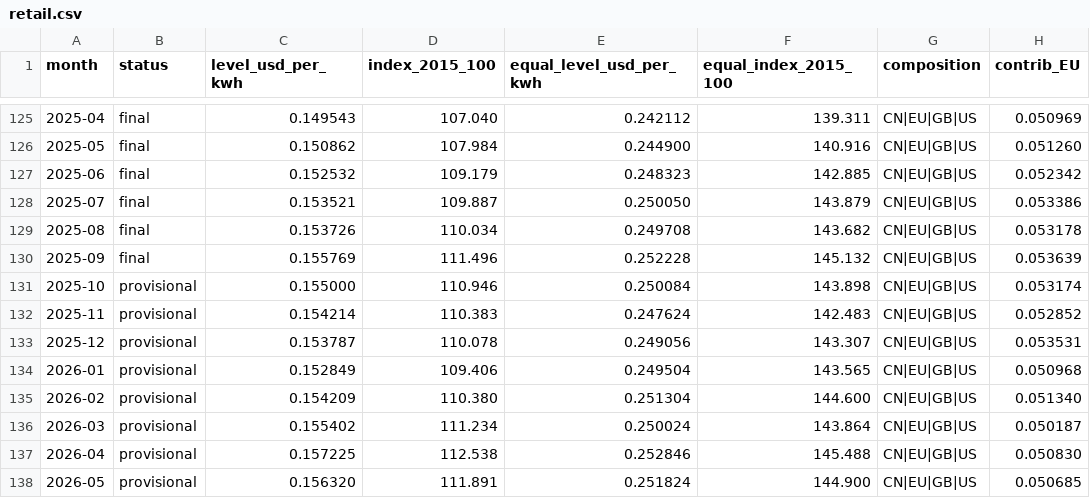
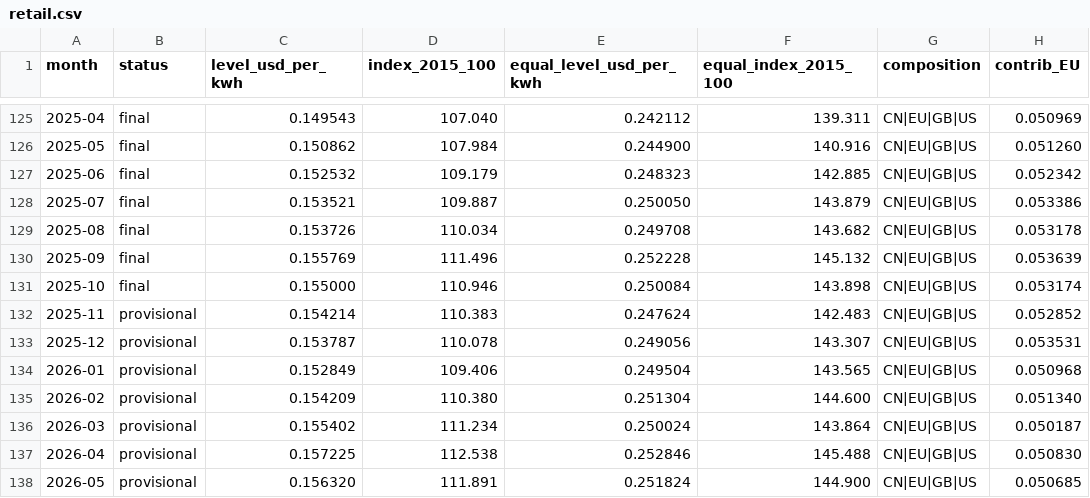
Before and after one commit to Bladetrain3r/Four-Corners-Index, a CSV file: data/index/retail.csv, drawn as a sheet; only a part is shown, gaps mark what is left out; the diff names each change by its address in the sheet, - before the commit and + after, or states it on an @@ line.

```diff
--- a/data/index/retail.csv
+++ b/data/index/retail.csv
-B131 (status): provisional
+B131 (status): final
```
Also changed, not shown: data/index/region_prices.csv, data/series/daily/ecb__exr_daily/2024-11.csv, 6 other files.
